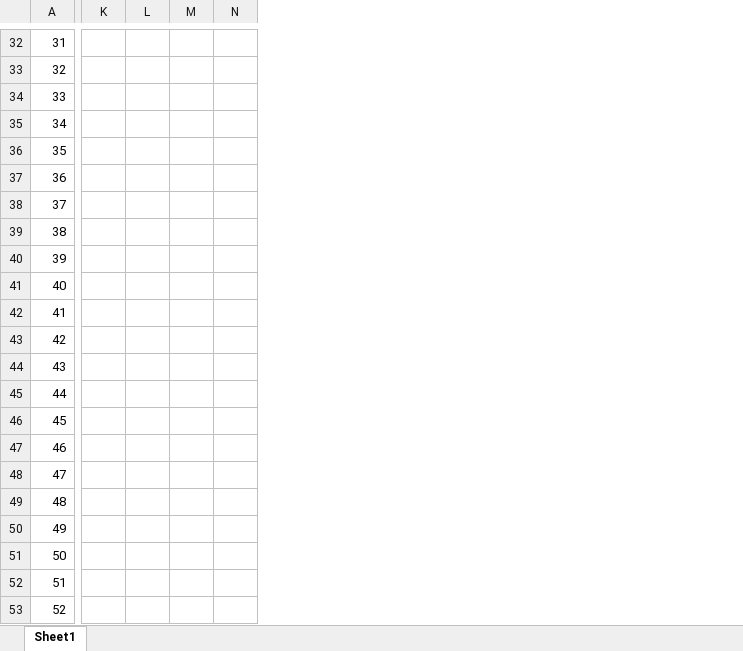
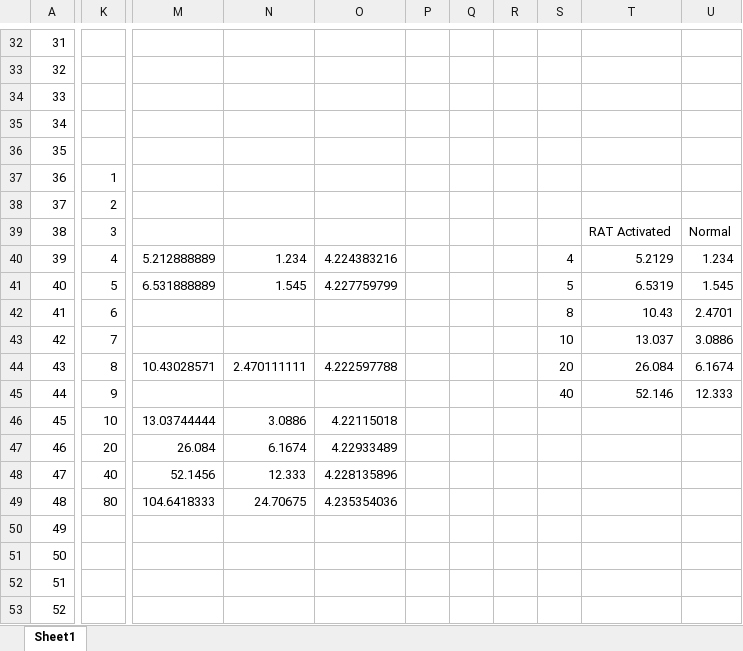
Before and after one commit to refazul-refat/rat, an Excel workbook: rat/report.xlsx, sheet Sheet1, drawn as a sheet; only a part is shown, gaps mark what is left out; values as stored, in another font and other column widths than the file's, no borders; charts and pictures not drawn; removed rows and columns are numbered as before the commit, all else as after; the diff covers the shown part only; the diff names each change by its address in the sheet, - before the commit and + after, or states it on an @@ line.

```diff
--- a/rat/report.xlsx (sheet Sheet1)
+++ b/rat/report.xlsx (sheet Sheet1)
-column L, empty
-column M, empty
-column N, empty
+column M, rows 40-49: 5.212888889 | 6.531888889 |  |  | 10.43028571 |  | 13.03744444 | 26.084 | 52.1456 | 104.6418333
+column N, rows 40-49: 1.234 | 1.545 |  |  | 2.470111111 |  | 3.0886 | 6.1674 | 12.333 | 24.70675
+column O, rows 40-49: 4.224383216 | 4.227759799 |  |  | 4.222597788 |  | 4.22115018 | 4.22933489 | 4.228135896 | 4.235354036
+column P, empty
+column Q, empty
+column R, empty
+column S, rows 40-45: 4 | 5 | 8 | 10 | 20 | 40
+column T, rows 39-45: RAT Activated | 5.2129 | 6.5319 | 10.43 | 13.037 | 26.084 | 52.146
+column U, rows 39-45: Normal | 1.234 | 1.545 | 2.4701 | 3.0886 | 6.1674 | 12.333
-K37: (empty)
+K37: 1
-K38: (empty)
+K38: 2
-K39: (empty)
+K39: 3
-K40: (empty)
+K40: 4
-K41: (empty)
+K41: 5
-K42: (empty)
+K42: 6
-K43: (empty)
+K43: 7
-K44: (empty)
+K44: 8
-K45: (empty)
+K45: 9
-K46: (empty)
+K46: 10
-K47: (empty)
+K47: 20
-K48: (empty)
+K48: 40
-K49: (empty)
+K49: 80
```
Also changed, not shown: 3 added columns and 13 edited cells elsewhere in this sheet, charts or pictures, 1 other file.
